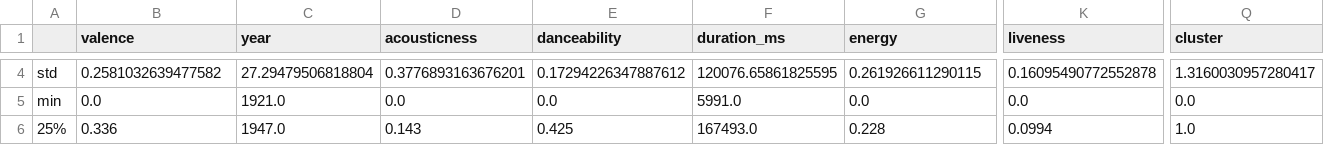
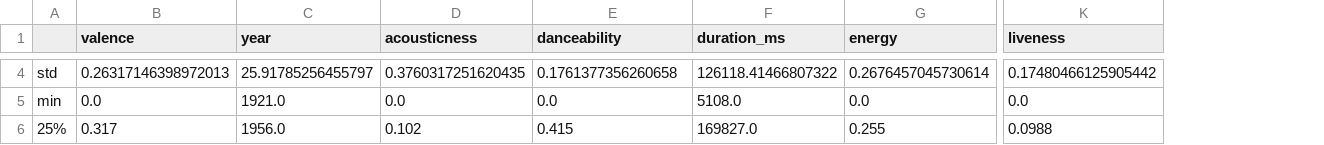
Before and after one commit to MaidenTaief/Music_Final, a CSV file: Statistics/data_descriptive_stats.csv, drawn as a sheet; only a part is shown, gaps mark what is left out; the diff covers the shown part only; the diff names each change by its address in the sheet, - before the commit and + after, or states it on an @@ line.

```diff
--- a/Statistics/data_descriptive_stats.csv
+++ b/Statistics/data_descriptive_stats.csv
-column Q (cluster), rows 4-6: 1.3160030957280417 | 0.0 | 1.0
-B4 (valence): 0.2581032639477582
+B4 (valence): 0.26317146398972013
-C4 (year): 27.29479506818804
+C4 (year): 25.91785256455797
-D4 (acousticness): 0.3776893163676201
+D4 (acousticness): 0.3760317251620435
-E4 (danceability): 0.17294226347887612
+E4 (danceability): 0.1761377356260658
-F4 (duration_ms): 120076.65861825595
+F4 (duration_ms): 126118.41466807322
-G4 (energy): 0.261926611290115
+G4 (energy): 0.2676457045730614
-K4 (liveness): 0.16095490772552878
+K4 (liveness): 0.17480466125905442
-F5 (duration_ms): 5991.0
+F5 (duration_ms): 5108.0
-B6 (valence): 0.336
+B6 (valence): 0.317
-C6 (year): 1947.0
+C6 (year): 1956.0
-D6 (acousticness): 0.143
+D6 (acousticness): 0.102
-E6 (danceability): 0.425
+E6 (danceability): 0.415
-F6 (duration_ms): 167493.0
+F6 (duration_ms): 169827.0
-G6 (energy): 0.228
+G6 (energy): 0.255
-K6 (liveness): 0.0994
+K6 (liveness): 0.0988
```
Also changed, not shown: 69 edited cells elsewhere in this file, Statistics/pca_components_variance.csv, 19 other files.
